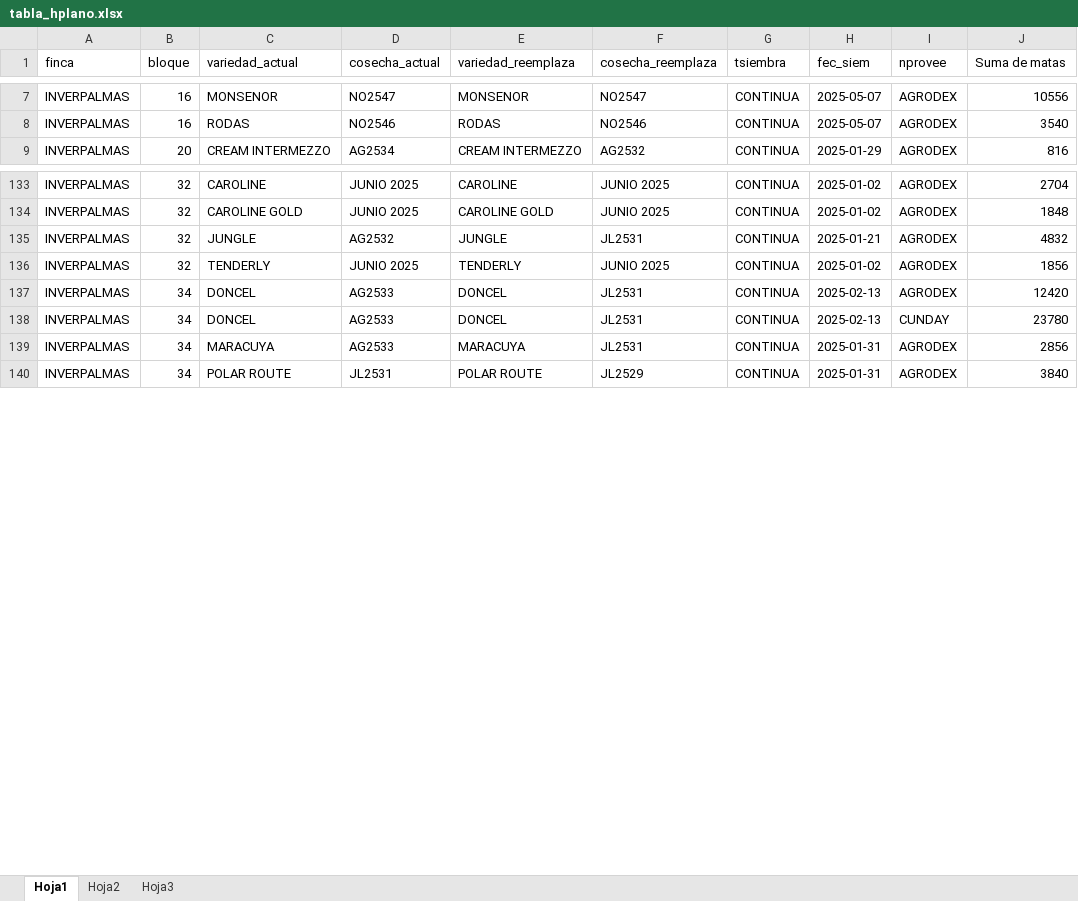
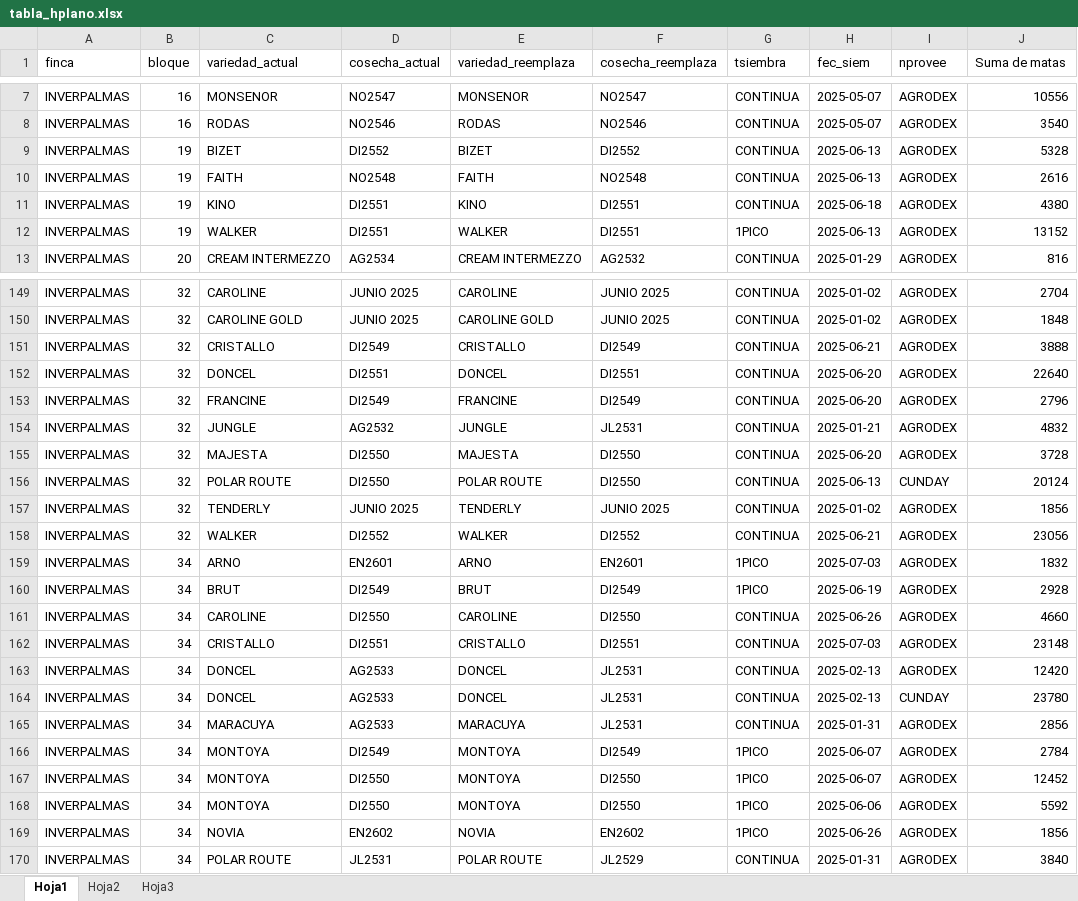
Before and after one commit to dataAnalystInverpalmas/info, an Excel workbook: archivos/tabla_hplano.xlsx, sheet Hoja1, drawn as a sheet; only a part is shown, gaps mark what is left out; values as stored, in another font and other column widths than the file's, no borders; the diff covers the shown part only; the diff names each change by its address in the sheet, - before the commit and + after, or states it on an @@ line.

```diff
--- a/archivos/tabla_hplano.xlsx (sheet Hoja1)
+++ b/archivos/tabla_hplano.xlsx (sheet Hoja1)
+row 9: INVERPALMAS | 19 | BIZET | DI2552 | BIZET | DI2552 | CONTINUA | 2025-06-13 | AGRODEX | 5328
+row 10: INVERPALMAS | 19 | FAITH | NO2548 | FAITH | NO2548 | CONTINUA | 2025-06-13 | AGRODEX | 2616
+row 11: INVERPALMAS | 19 | KINO | DI2551 | KINO | DI2551 | CONTINUA | 2025-06-18 | AGRODEX | 4380
+row 12: INVERPALMAS | 19 | WALKER | DI2551 | WALKER | DI2551 | 1PICO | 2025-06-13 | AGRODEX | 13152
+row 151: INVERPALMAS | 32 | CRISTALLO | DI2549 | CRISTALLO | DI2549 | CONTINUA | 2025-06-21 | AGRODEX | 3888
+row 152: INVERPALMAS | 32 | DONCEL | DI2551 | DONCEL | DI2551 | CONTINUA | 2025-06-20 | AGRODEX | 22640
+row 153: INVERPALMAS | 32 | FRANCINE | DI2549 | FRANCINE | DI2549 | CONTINUA | 2025-06-20 | AGRODEX | 2796
+row 155: INVERPALMAS | 32 | MAJESTA | DI2550 | MAJESTA | DI2550 | CONTINUA | 2025-06-20 | AGRODEX | 3728
+row 156: INVERPALMAS | 32 | POLAR ROUTE | DI2550 | POLAR ROUTE | DI2550 | CONTINUA | 2025-06-13 | CUNDAY | 20124
+row 158: INVERPALMAS | 32 | WALKER | DI2552 | WALKER | DI2552 | CONTINUA | 2025-06-21 | AGRODEX | 23056
+row 159: INVERPALMAS | 34 | ARNO | EN2601 | ARNO | EN2601 | 1PICO | 2025-07-03 | AGRODEX | 1832
+row 160: INVERPALMAS | 34 | BRUT | DI2549 | BRUT | DI2549 | 1PICO | 2025-06-19 | AGRODEX | 2928
+row 161: INVERPALMAS | 34 | CAROLINE | DI2550 | CAROLINE | DI2550 | CONTINUA | 2025-06-26 | AGRODEX | 4660
+row 162: INVERPALMAS | 34 | CRISTALLO | DI2551 | CRISTALLO | DI2551 | CONTINUA | 2025-07-03 | AGRODEX | 23148
+row 166: INVERPALMAS | 34 | MONTOYA | DI2549 | MONTOYA | DI2549 | 1PICO | 2025-06-07 | AGRODEX | 2784
+row 167: INVERPALMAS | 34 | MONTOYA | DI2550 | MONTOYA | DI2550 | 1PICO | 2025-06-07 | AGRODEX | 12452
+row 168: INVERPALMAS | 34 | MONTOYA | DI2550 | MONTOYA | DI2550 | 1PICO | 2025-06-06 | AGRODEX | 5592
+row 169: INVERPALMAS | 34 | NOVIA | EN2602 | NOVIA | EN2602 | 1PICO | 2025-06-26 | AGRODEX | 1856
```
Also changed, not shown: 71 added rows and 5 edited cells elsewhere in this sheet, archivos/Plantas Sembradas ld5000.xlsx, archivos/tabla_presupuesto.xlsx, 10 other files.
